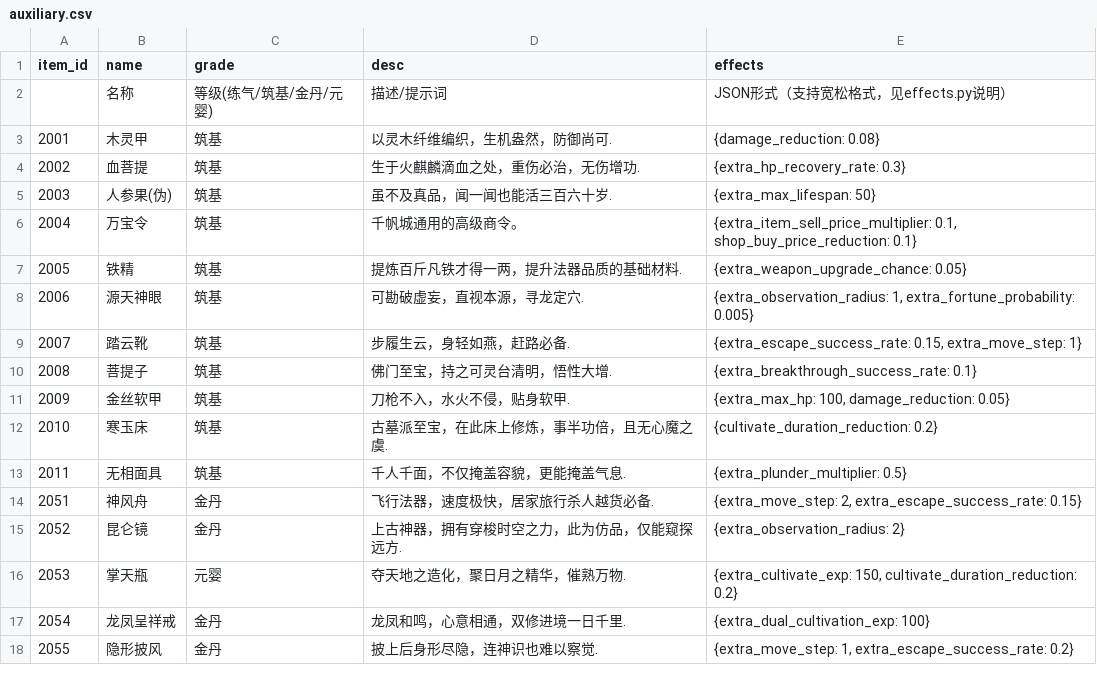
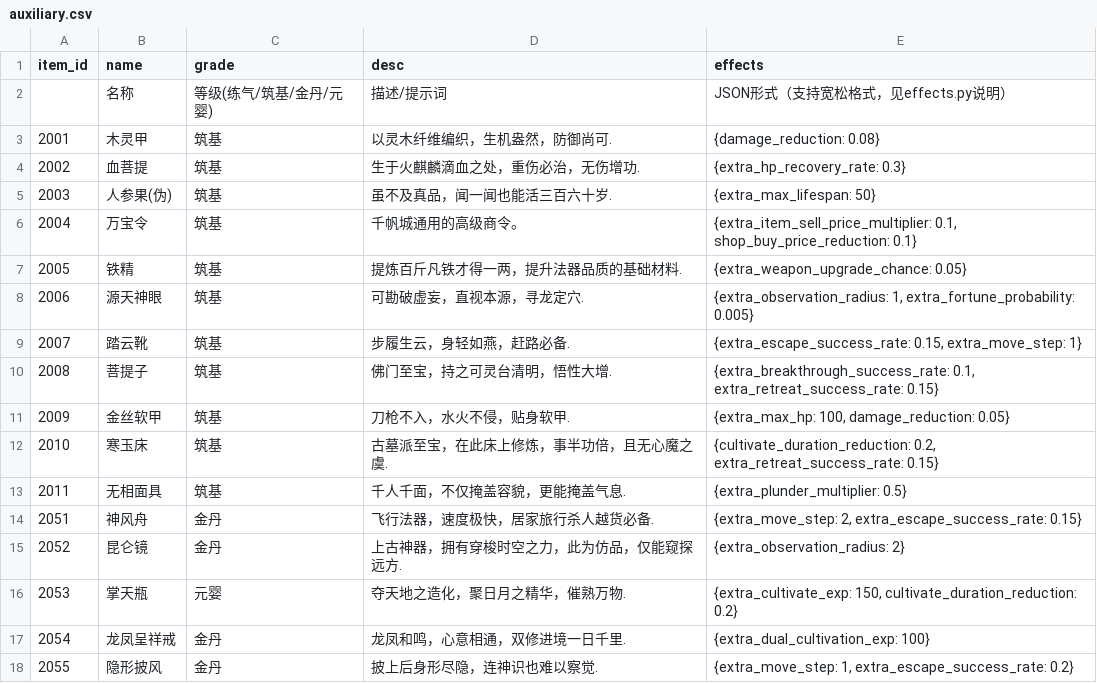
Before and after one commit to 4thfever/cultivation-world-simulator, a CSV file: static/locales/zh-CN/game_configs/auxiliary.csv, drawn as a sheet; only a part is shown.

```diff
--- a/static/locales/zh-CN/game_configs/auxiliary.csv
+++ b/static/locales/zh-CN/game_configs/auxiliary.csv
@@ -9,5 +9,5 @@ item_id,name,grade,desc,effects
 2007,踏云靴,筑基,步履生云，身轻如燕，赶路必备.,"{extra_escape_success_rate: 0.15, extra_move_step: 1}"
-2008,菩提子,筑基,佛门至宝，持之可灵台清明，悟性大增.,{extra_breakthrough_success_rate: 0.1}
+2008,菩提子,筑基,佛门至宝，持之可灵台清明，悟性大增.,"{extra_breakthrough_success_rate: 0.1, extra_retreat_success_rate: 0.15}"
 2009,金丝软甲,筑基,刀枪不入，水火不侵，贴身软甲.,"{extra_max_hp: 100, damage_reduction: 0.05}"
-2010,寒玉床,筑基,古墓派至宝，在此床上修炼，事半功倍，且无心魔之虞.,{cultivate_duration_reduction: 0.2}
+2010,寒玉床,筑基,古墓派至宝，在此床上修炼，事半功倍，且无心魔之虞.,"{cultivate_duration_reduction: 0.2, extra_retreat_success_rate: 0.15}"
 2011,无相面具,筑基,千人千面，不仅掩盖容貌，更能掩盖气息.,{extra_plunder_multiplier: 0.5}
```
Also changed, not shown: static/locales/en-US/game_configs/auxiliary.csv, static/locales/en-US/game_configs/celestial_phenomenon.csv, 21 other files.
